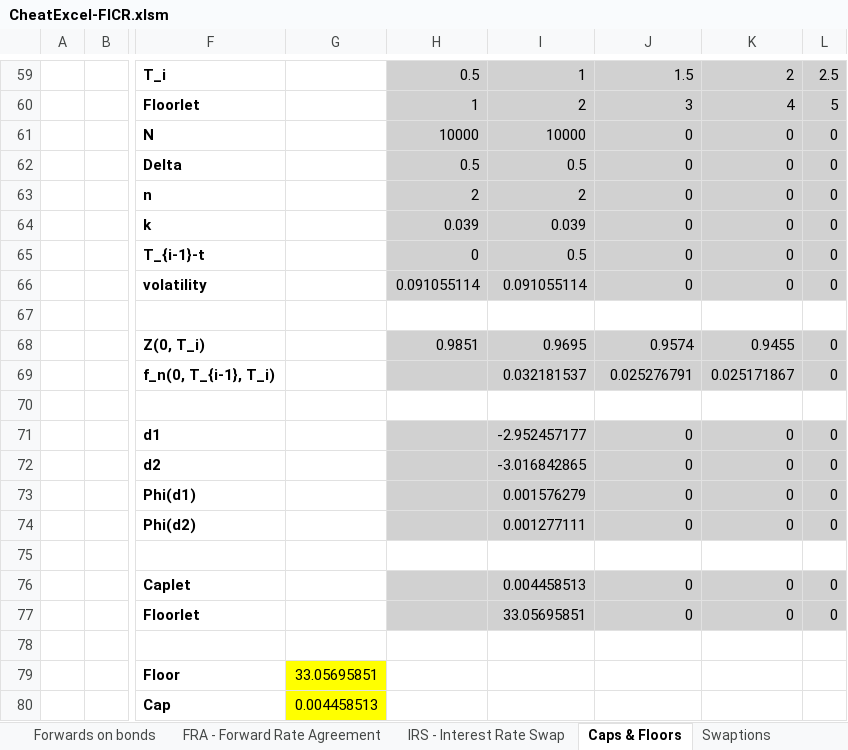
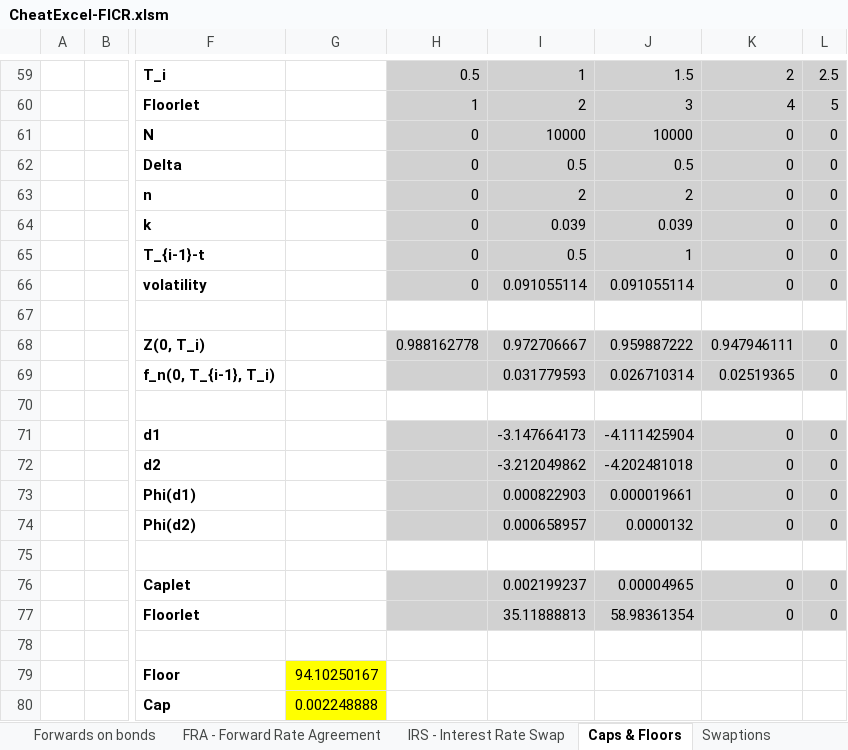
Before and after one commit to AnDuquenne/FixedIncome_CreditRisk, an Excel workbook: FixedIncome-CheatProgram/CheatExcel-FICR.xlsm, sheet Caps & Floors, drawn as a sheet; only a part is shown, gaps mark what is left out; values as stored, in another font and other column widths than the file's, no borders; conditional formats not drawn; the diff covers the shown part only; the diff names each change by its address in the sheet, - before the commit and + after, or states it on an @@ line.

```diff
--- a/FixedIncome-CheatProgram/CheatExcel-FICR.xlsm (sheet Caps & Floors)
+++ b/FixedIncome-CheatProgram/CheatExcel-FICR.xlsm (sheet Caps & Floors)
-H61: 10000
+H61: 0
-J61: 0
+J61: 10000
-H62: 0.5
+H62: 0
-J62: 0
+J62: 0.5
-H63: 2
+H63: 0
-J63: 0
+J63: 2
-H64: 0.039
+H64: 0
-J64: 0
+J64: 0.039
-J65: 0
+J65: 1
-H66: 0.091055114
+H66: 0
-J66: 0
+J66: 0.091055114
-H68: 0.9851
+H68: 0.988162778
-I68: 0.9695
+I68: 0.972706667
-J68: 0.9574
+J68: 0.959887222
-K68: 0.9455
+K68: 0.947946111
-I69: 0.032181537
+I69: 0.031779593
-J69: 0.025276791
+J69: 0.026710314
-K69: 0.025171867
+K69: 0.02519365
-I71: -2.952457177
+I71: -3.147664173
-J71: 0
+J71: -4.111425904
-I72: -3.016842865
+I72: -3.212049862
-J72: 0
+J72: -4.202481018
-I73: 0.001576279
+I73: 0.000822903
-J73: 0
+J73: 0.000019661
-I74: 0.001277111
+I74: 0.000658957
-J74: 0
+J74: 0.0000132
-I76: 0.004458513
+I76: 0.002199237
-J76: 0
+J76: 0.00004965
-I77: 33.05695851
+I77: 35.11888813
-J77: 0
+J77: 58.98361354
-G79: 33.05695851
+G79: 94.10250167
-G80: 0.004458513
+G80: 0.002248888
```
Also changed, not shown: 35 edited cells elsewhere in this sheet, sheet FRA - Forward Rate Agreement, sheet Forwards on bonds, sheet IRS - Interest Rate Swap, sheet Rate and discount, sheet Bond pricing, formulas that keep their value, charts or pictures.
